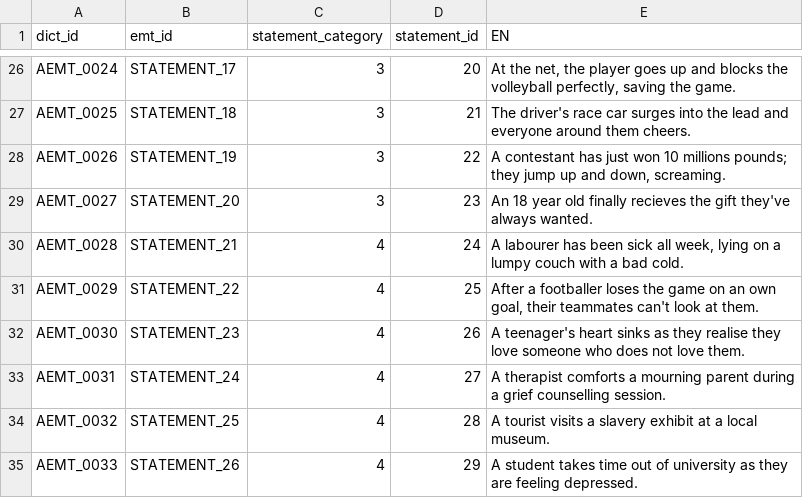
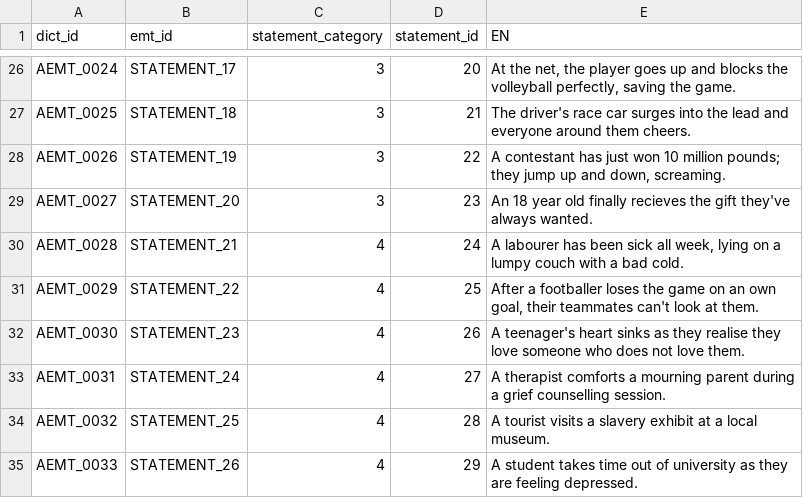
Before and after one commit to pmcharrison/emt, a CSV file: data-raw/text.csv, drawn as a sheet; only a part is shown, gaps mark what is left out.

Commit message:
Typo fix

```diff
--- a/data-raw/text.csv
+++ b/data-raw/text.csv
@@ -29,3 +29,3 @@ AEMT_0024,STATEMENT_17,3,20,"At the net, the player goes up and blocks the volle
 AEMT_0025,STATEMENT_18,3,21,The driver's race car surges into the lead and everyone around them cheers.
-AEMT_0026,STATEMENT_19,3,22,"A contestant has just won 10 millions pounds; they jump up and down, screaming."
+AEMT_0026,STATEMENT_19,3,22,"A contestant has just won 10 million pounds; they jump up and down, screaming."
 AEMT_0027,STATEMENT_20,3,23,An 18 year old finally recieves the gift they've always wanted.
```
